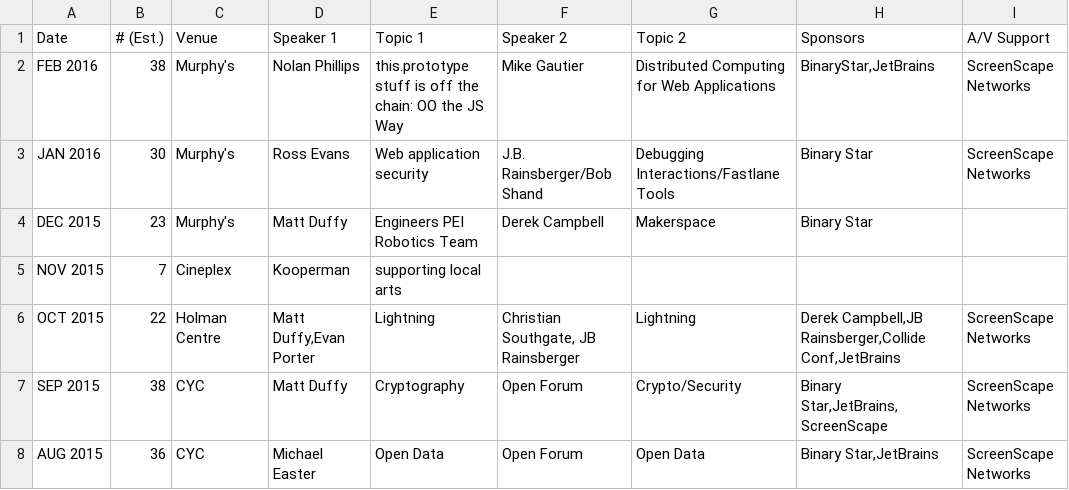
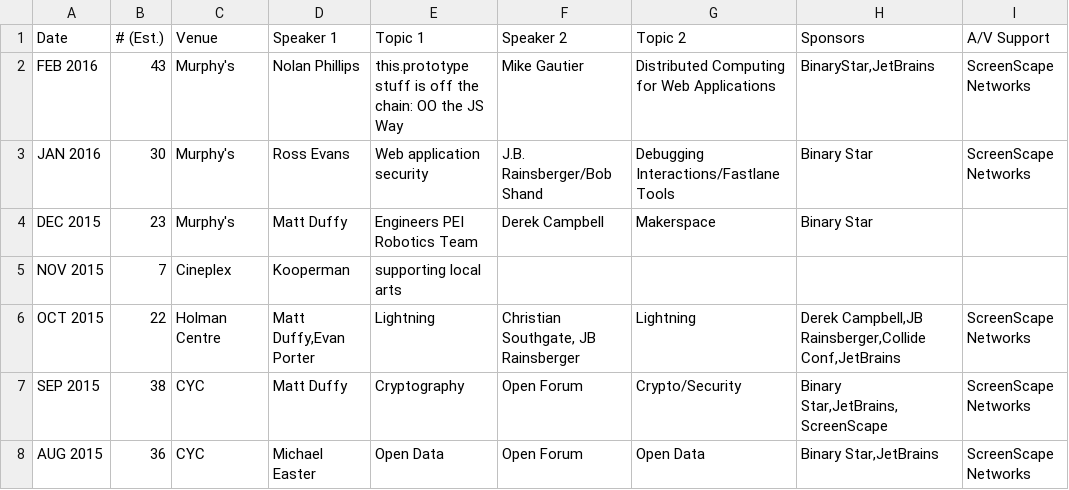
Before and after one commit to peidevs/Event_Resources, a CSV file: MeetUps.csv, drawn as a sheet; only a part is shown.

Commit message:
corrected attendance for february

```diff
--- a/MeetUps.csv
+++ b/MeetUps.csv
@@ -1,3 +1,3 @@
 "Date","# (Est.)","Venue","Speaker 1"," Topic 1","Speaker 2"," Topic 2","Sponsors","A/V Support"
-"FEB 2016", "38","Murphy's","Nolan Phillips","this.prototype stuff is off the chain: OO the JS Way","Mike Gautier","Distributed Computing for Web Applications","BinaryStar,JetBrains","ScreenScape Networks"
+"FEB 2016", "43","Murphy's","Nolan Phillips","this.prototype stuff is off the chain: OO the JS Way","Mike Gautier","Distributed Computing for Web Applications","BinaryStar,JetBrains","ScreenScape Networks"
 "JAN 2016","30","Murphy's","Ross Evans","Web application security","J.B. Rainsberger/Bob Shand","Debugging Interactions/Fastlane Tools","Binary Star","ScreenScape Networks"
```
